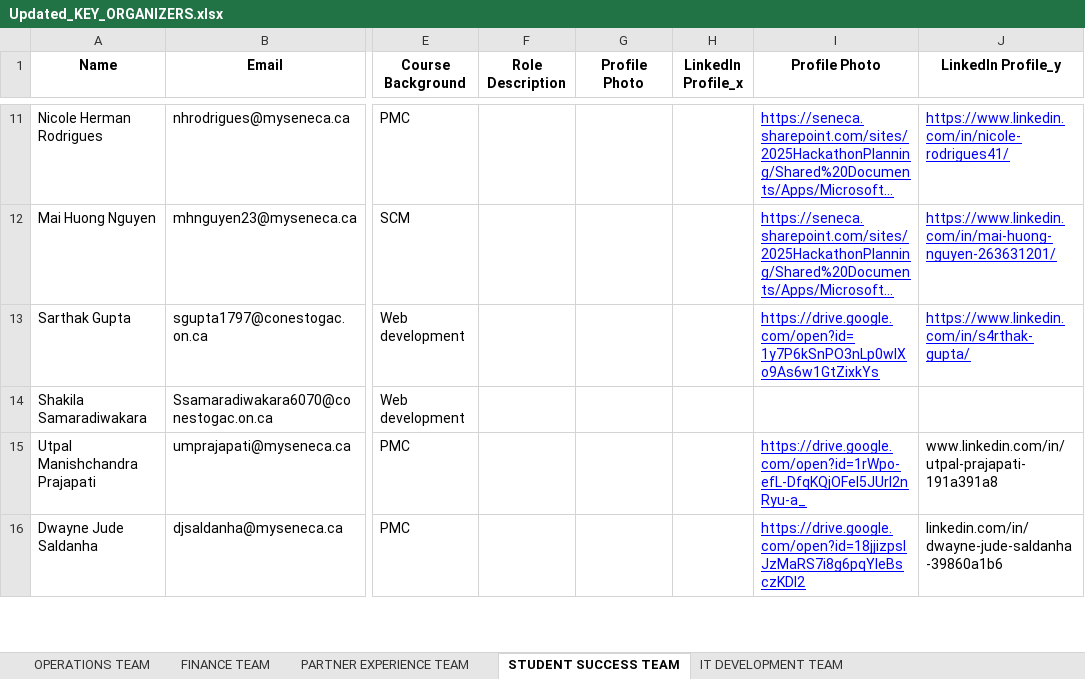
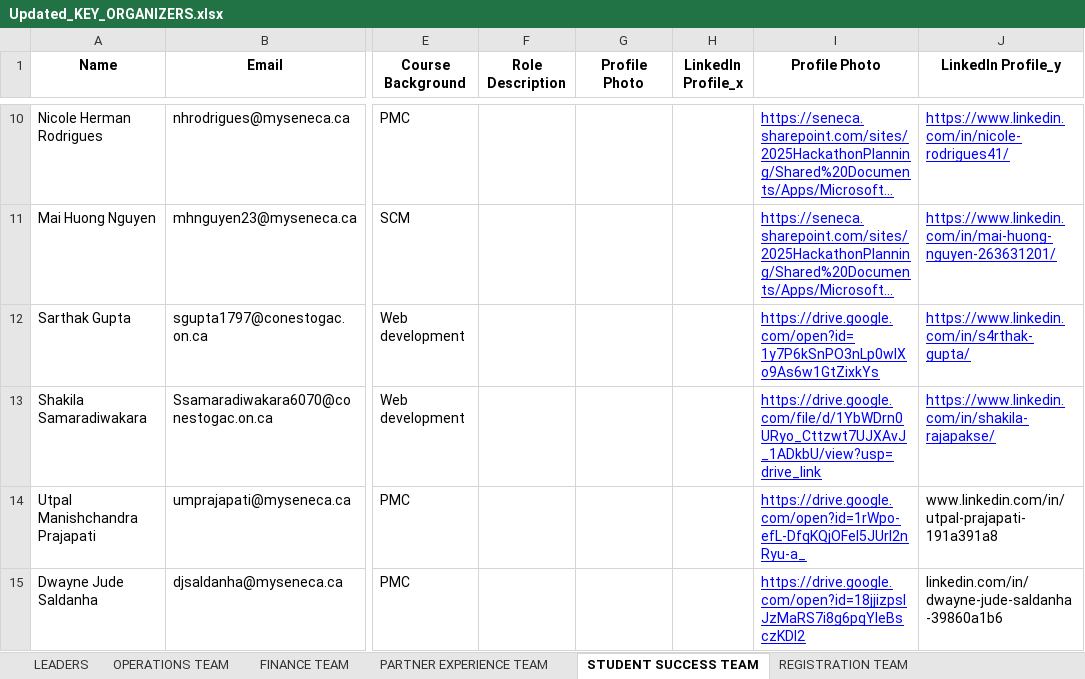
Before and after one commit to Xeon0312/pytest, an Excel workbook: excel_input/Updated_KEY_ORGANIZERS.xlsx, sheet STUDENT SUCCESS TEAM, drawn as a sheet; only a part is shown, gaps mark what is left out; long unchanged cells end in …; values as stored, in another font and other column widths than the file's, no borders; addresses are those after the commit; the diff covers the shown part only; the diff names each change by its address in the sheet, - before the commit and + after, or states it on an @@ line.

```diff
--- a/excel_input/Updated_KEY_ORGANIZERS.xlsx (sheet STUDENT SUCCESS TEAM)
+++ b/excel_input/Updated_KEY_ORGANIZERS.xlsx (sheet STUDENT SUCCESS TEAM)
+sheet tab: LEADERS
+sheet tab: REGISTRATION TEAM
-I13 (Profile Photo): (empty)
+I13 (Profile Photo): https://drive.google.com/file/d/1YbWDrn0URyo_Cttzwt7UJXAvJ_1ADkbU/view?usp=drive_link
-J13 (LinkedIn Profile_y): (empty)
+J13 (LinkedIn Profile_y): https://www.linkedin.com/in/shakila-rajapakse/
```
Also changed, not shown: 2 removed rows and 2 edited cells elsewhere in this sheet, sheet OPERATIONS TEAM, sheet MARKETING & COMMUNICATIONS TEAM, sheet PARTNER EXPERIENCE TEAM, sheet IT DEVELOPMENT TEAM, excel_input/Hackathon 2025 Organizing Team Member Profile Submission.xlsx, excel_input/KEY ORGANIZERS.xlsx, 55 other files.
